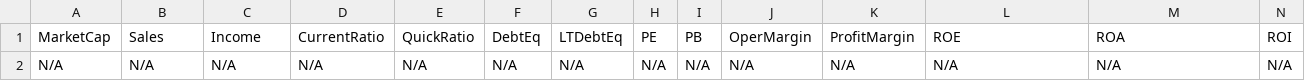
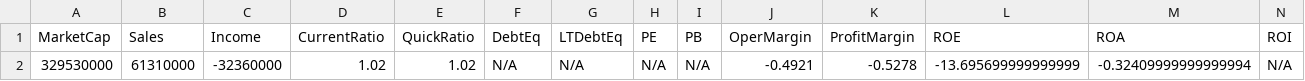
Before and after one commit to mihailnica10/findata, a CSV file: data/AIP.csv, drawn as a sheet; only a part is shown; removed rows and columns are numbered as before the commit, all else as after; rows hold the shown columns only; the diff names each change by its address in the sheet, - before the commit and + after, or states it on an @@ line.

Commit message:
Update financial data for AIP (CSV for new quarter)

```diff
--- a/data/AIP.csv
+++ b/data/AIP.csv
-row 2: N/A | N/A | N/A | N/A | N/A | N/A | N/A | N/A | N/A | N/A | N/A | N/A | N/A | N/A
+row 2: 329530000 | 61310000 | -32360000 | 1.02 | 1.02 | N/A | N/A | N/A | N/A | -0.4921 | -0.5278 | -13.695699999999999 | -0.32409999999999994 | N/A
```
